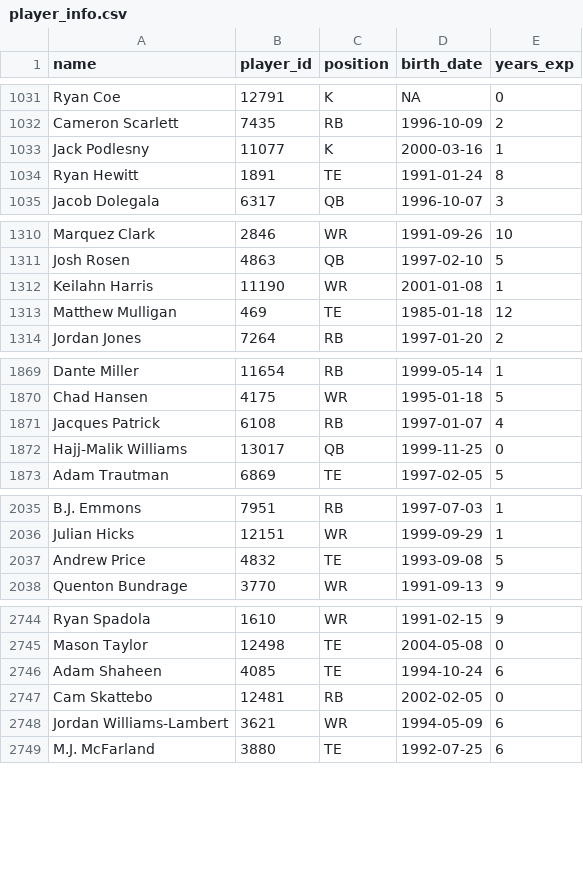
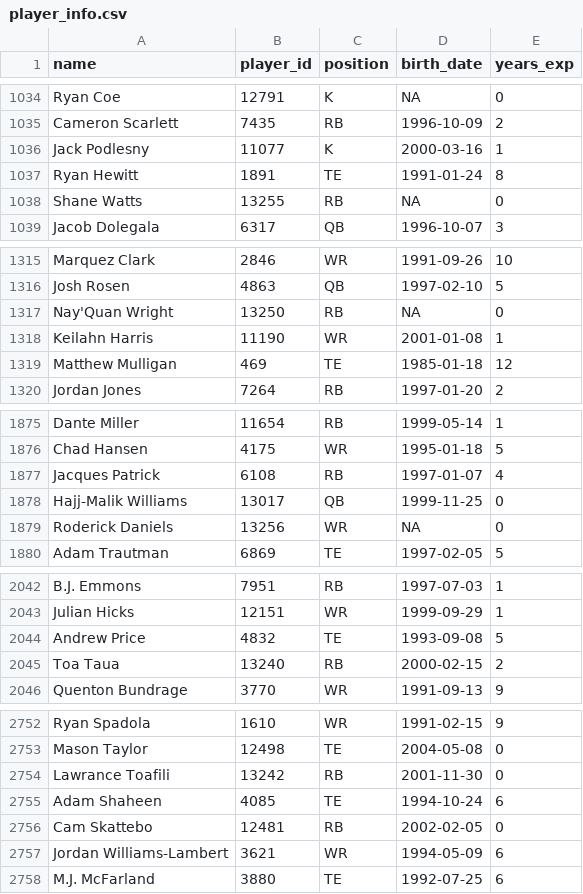
Before and after one commit to CalebSkinner1/FantasyDynasty, a CSV file: Data/player_info.csv, drawn as a sheet; only a part is shown, gaps mark what is left out; the diff covers the shown part only; the diff names each change by its address in the sheet, - before the commit and + after, or states it on an @@ line.

```diff
--- a/Data/player_info.csv
+++ b/Data/player_info.csv
+row 1038: Shane Watts | 13255 | RB | NA | 0
+row 1317: Nay'Quan Wright | 13250 | RB | NA | 0
+row 1879: Roderick Daniels | 13256 | WR | NA | 0
+row 2045: Toa Taua | 13240 | RB | 2000-02-15 | 2
+row 2754: Lawrance Toafili | 13242 | RB | 2001-11-30 | 0
```
Also changed, not shown: 6 added rows and 80 edited cells elsewhere in this file, Data/ktc values/ktc_value090925.csv, 5 other files.
